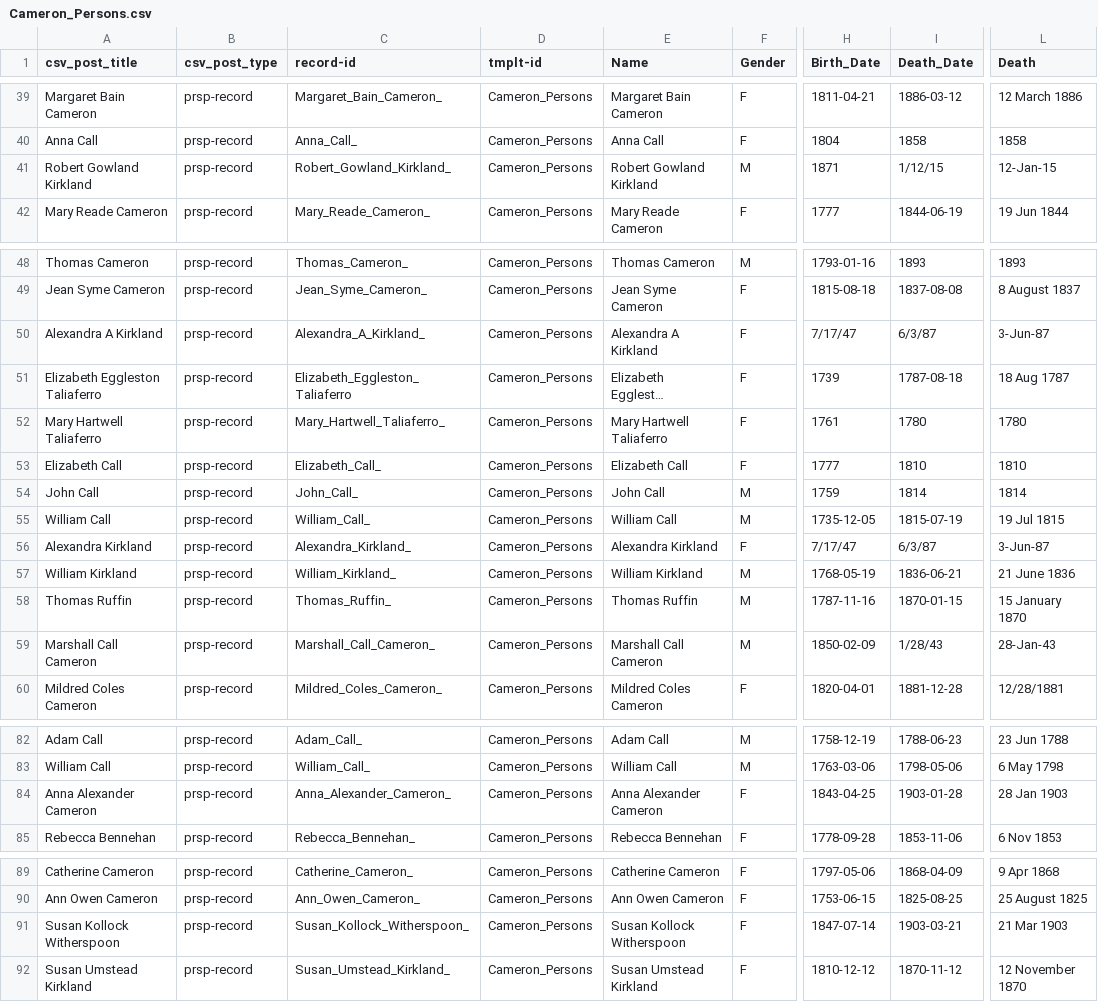
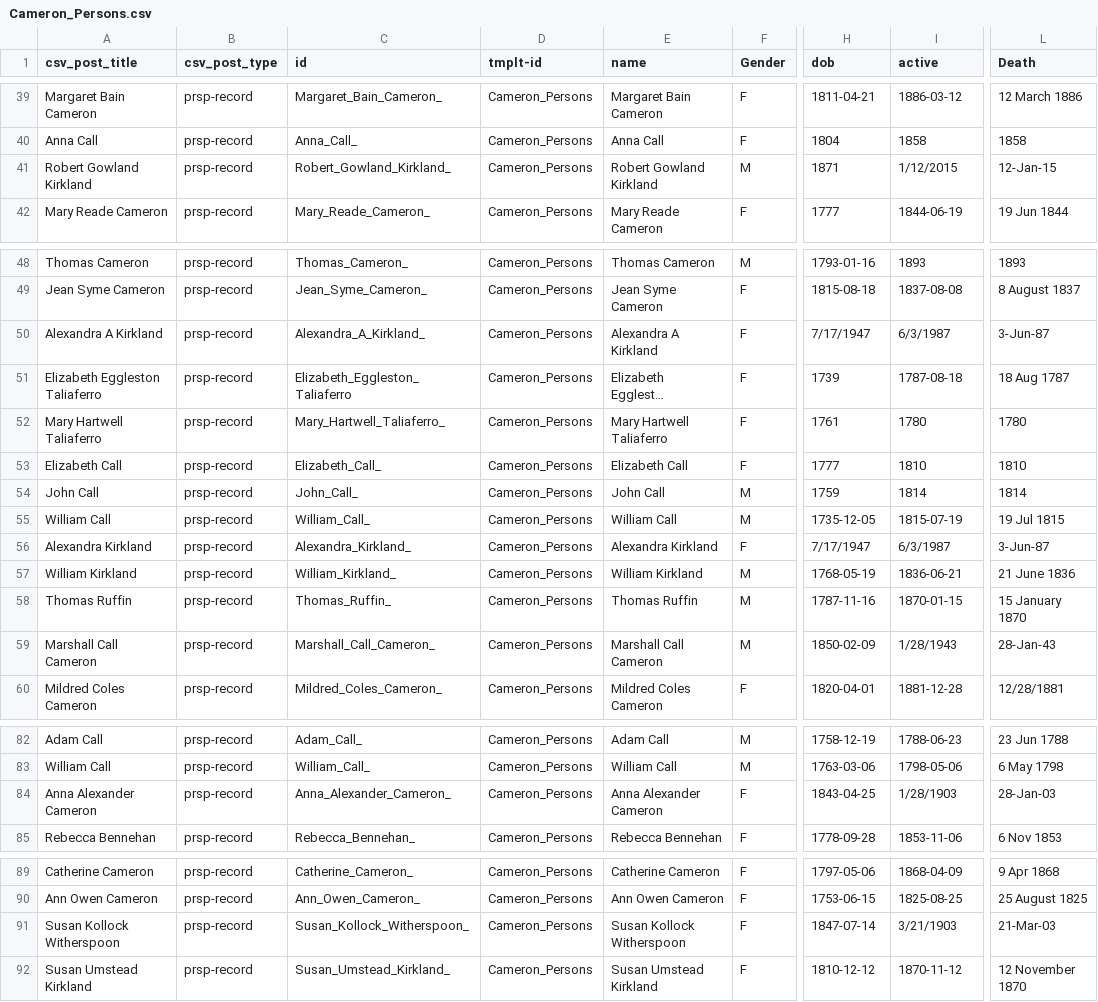
Before and after one commit to mailaw/3d-network-maps, a CSV file: data/Cameron_Persons.csv, drawn as a sheet; only a part is shown, gaps mark what is left out; long unchanged cells end in …; the diff covers the shown part only; the diff names each change by its address in the sheet, - before the commit and + after, or states it on an @@ line.

```diff
--- a/data/Cameron_Persons.csv
+++ b/data/Cameron_Persons.csv
-C1: record-id
+C1: id
-E1: Name
+E1: name
-H1: Birth_Date
+H1: dob
-I1: Death_Date
+I1: active
-I41 (active): 1/12/15
+I41 (active): 1/12/2015
-H50 (dob): 7/17/47
+H50 (dob): 7/17/1947
-I50 (active): 6/3/87
+I50 (active): 6/3/1987
-H56 (dob): 7/17/47
+H56 (dob): 7/17/1947
-I56 (active): 6/3/87
+I56 (active): 6/3/1987
-I59 (active): 1/28/43
+I59 (active): 1/28/1943
-I84 (active): 1903-01-28
+I84 (active): 1/28/1903
-L84 (Death): 28 Jan 1903
+L84 (Death): 28-Jan-03
-I91 (active): 1903-03-21
+I91 (active): 3/21/1903
-L91 (Death): 21 Mar 1903
+L91 (Death): 21-Mar-03
```
Also changed, not shown: 15 edited cells elsewhere in this file, data/Cameron_Relationships.csv, data/cameron_entity_output.csv, 2 other files.
